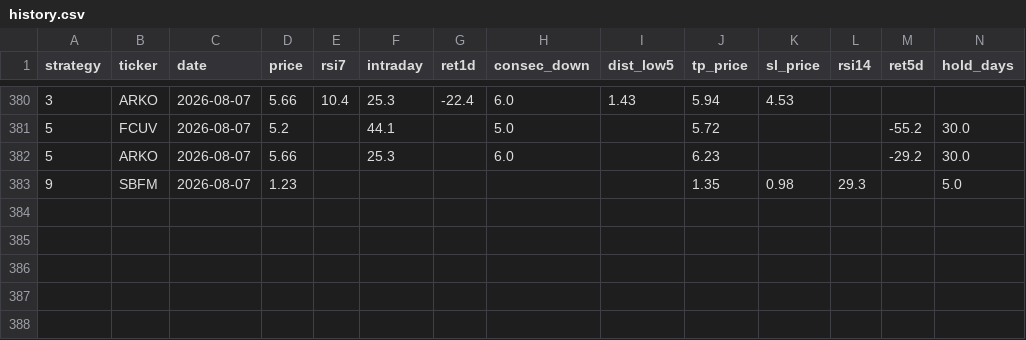
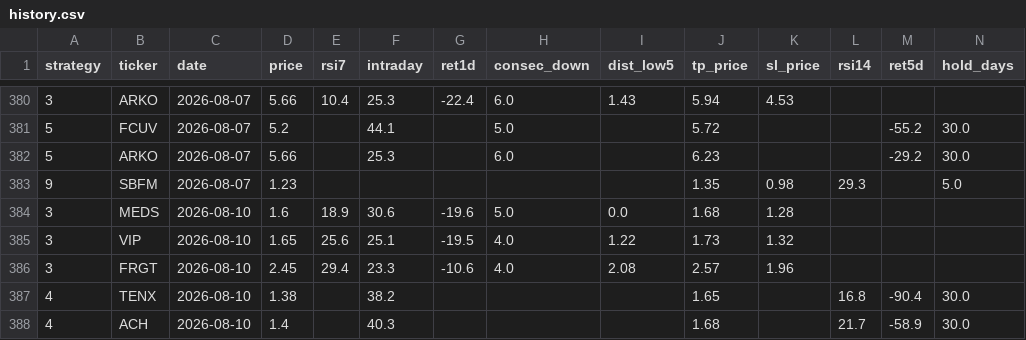
Before and after one commit to jayc950807/surge-scanner, a CSV file: data/history.csv, drawn as a sheet; only a part is shown, gaps mark what is left out; rows hold the shown columns only; the diff names each change by its address in the sheet, - before the commit and + after, or states it on an @@ line.

```diff
--- a/data/history.csv
+++ b/data/history.csv
+row 384: 3 | MEDS | 2026-08-10 | 1.6 | 18.9 | 30.6 | -19.6 | 5.0 | 0.0 | 1.68 | 1.28
+row 385: 3 | VIP | 2026-08-10 | 1.65 | 25.6 | 25.1 | -19.5 | 4.0 | 1.22 | 1.73 | 1.32
+row 386: 3 | FRGT | 2026-08-10 | 2.45 | 29.4 | 23.3 | -10.6 | 4.0 | 2.08 | 2.57 | 1.96
+row 387: 4 | TENX | 2026-08-10 | 1.38 |  | 38.2 |  |  |  | 1.65 |  | 16.8 | -90.4 | 30.0
+row 388: 4 | ACH | 2026-08-10 | 1.4 |  | 40.3 |  |  |  | 1.68 |  | 21.7 | -58.9 | 30.0
```
Also changed, not shown: data/closed_positions.csv, data/open_positions.csv, 3 other files.
